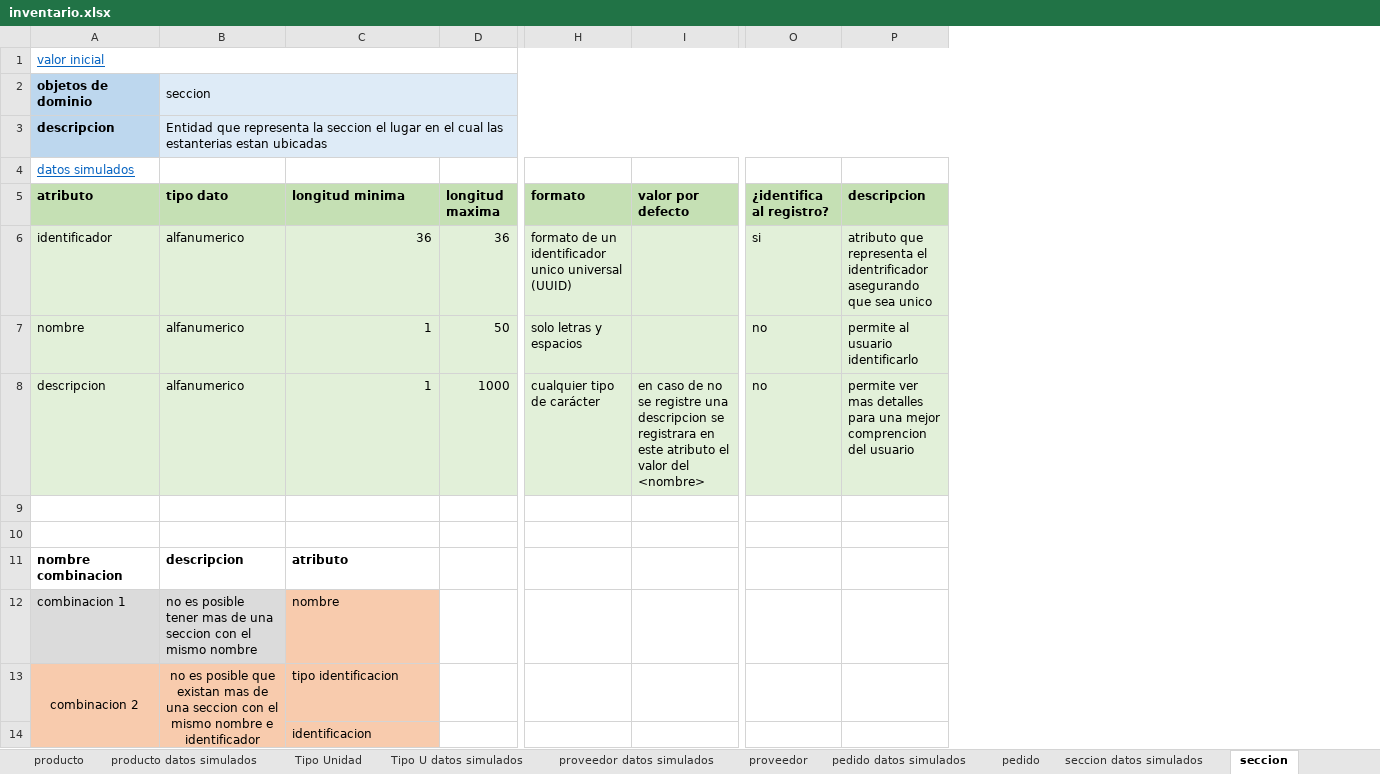
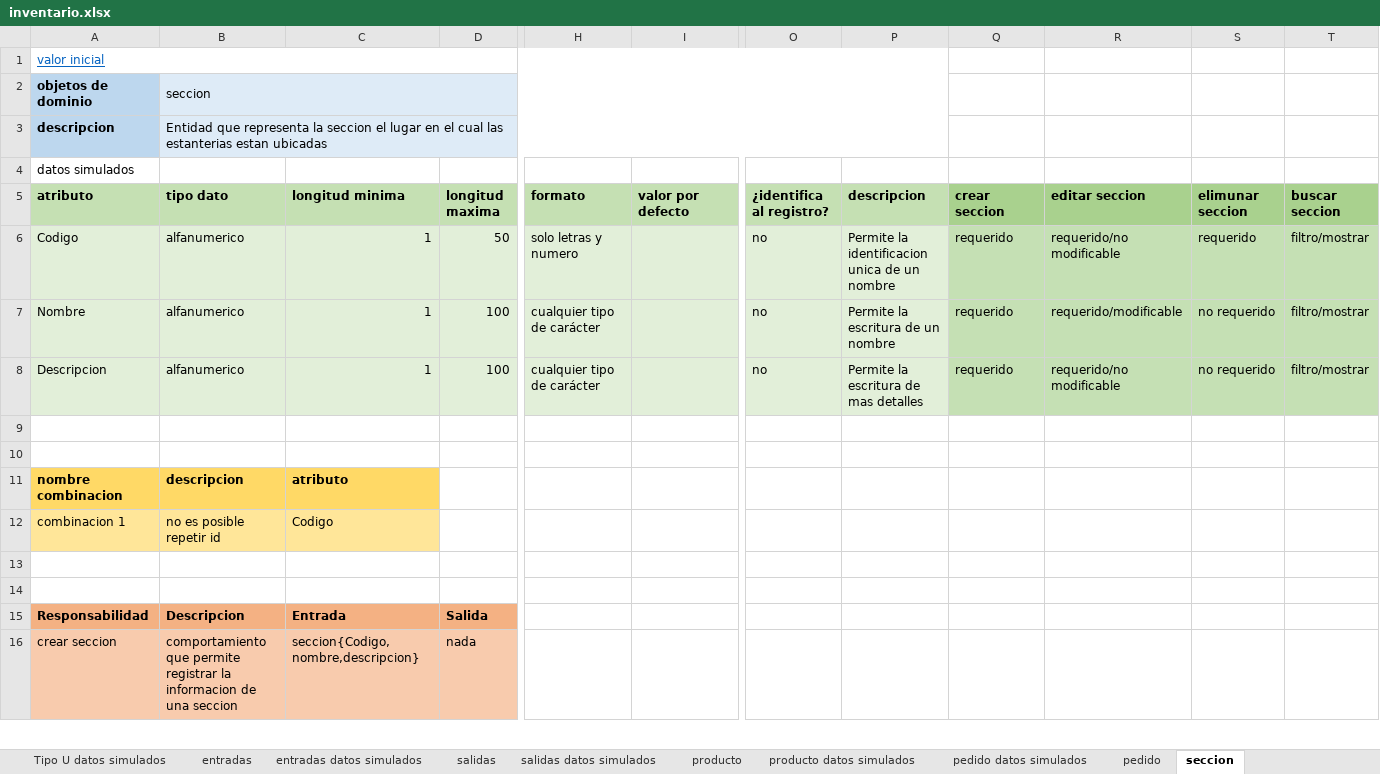
Before and after one commit to DOOPan2022/Presupuesto, an Excel workbook: Extraclase/Modelo de dominio/inventario.xlsx, sheet seccion, drawn as a sheet; only a part is shown, gaps mark what is left out; values as stored, in another font and other column widths than the file's, no borders; removed rows and columns are numbered as before the commit, all else as after; rows hold the shown columns only; the diff covers the shown part only; the diff names each change by its address in the sheet, - before the commit and + after, or states it on an @@ line.

```diff
--- a/Extraclase/Modelo de dominio/inventario.xlsx (sheet seccion)
+++ b/Extraclase/Modelo de dominio/inventario.xlsx (sheet seccion)
-sheet tab: Tipo Unidad
@@ sheet tab order changed: Tipo U datos simulados | entradas | entradas datos simulados | salidas | salidas datos simulados | producto | producto datos simulados | pedido datos simulados | pedido | seccion @@
+column Q (crear seccion), rows 6-8: all requerido
+column R (editar seccion), rows 6-8: requerido/no modificable | requerido/modificable | requerido/no modificable
+column S (elimunar seccion), rows 6-8: requerido | no requerido | no requerido
+column T (buscar seccion), rows 6-8: all filtro/mostrar
@@ A4 underline: on → off, text colour: #0563C1 → black @@
-A6 (atributo): identificador
+A6 (atributo): Codigo
-C6 (longitud minima): 36
+C6 (longitud minima): 1
-D6 (longitud maxima): 36
+D6 (longitud maxima): 50
-H6 (formato): formato de un identificador unico universal (UUID)
+H6 (formato): solo letras y numero
-O6 (¿identifica al registro?): si
+O6 (¿identifica al registro?): no
-P6 (descripcion): atributo que representa el identrificador asegurando que sea unico
+P6 (descripcion): Permite la identificacion unica de un nombre
-A7 (atributo): nombre
+A7 (atributo): Nombre
-D7 (longitud maxima): 50
+D7 (longitud maxima): 100
-H7 (formato): solo letras y espacios
+H7 (formato): cualquier tipo de carácter
-P7 (descripcion): permite al usuario identificarlo
+P7 (descripcion): Permite la escritura de un nombre
-A8 (atributo): descripcion
+A8 (atributo): Descripcion
-D8 (longitud maxima): 1000
+D8 (longitud maxima): 100
-I8 (valor por defecto): en caso de no se registre una descripcion se registrara en este atributo el valor del <nombre>
+I8 (valor por defecto): (empty)
-P8 (descripcion): permite ver mas detalles para una mejor comprencion del usuario
+P8 (descripcion): Permite la escritura de mas detalles
-A11:C11 fill: none
+A11:C11 fill: #FFD966
-A12:B12 fill: #DBDBDB
+A12:B12 fill: #FFE699
-B12 (tipo dato): no es posible tener mas de una seccion con el mismo nombre
+B12 (tipo dato): no es posible repetir id
-C12 (longitud minima): nombre
+C12 (longitud minima): Codigo
-C12 fill: #F8CBAD
+C12 fill: #FFE699
-row 13: combinacion 2 | no es posible que existan mas de una seccion con el mismo nombre e identificador | tipo identificacion
+row 13: (empty)
-A13:C14 fill: #F8CBAD
+A13:C14 fill: none
-A13:A14 merged
-B13:B14 merged
-C14 (longitud minima): identificacion
+C14 (longitud minima): (empty)
+row 15: Responsabilidad | Descripcion | Entrada | Salida
+row 16: crear seccion | comportamiento que permite registrar la informacion de una seccion | seccion{Codigo,nombre,descripcion} | nada
```
Also changed, not shown: 8 added rows elsewhere in this sheet, sheet producto, sheet pedido, sheet Tipo_unidades, sheet estanteria, sheet entradas, sheet proveedor, 12 more sheets, other sheet tabs, formulas that keep their value, 1 other file.
